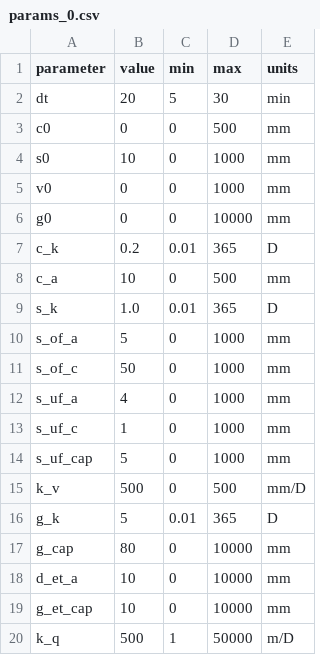
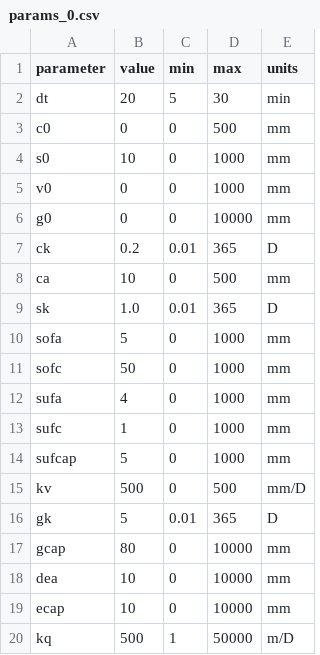
Before and after one commit to ipo-exe/plans, a CSV file: testing/data/Global/inputs/params_0.csv, drawn as a sheet.

```diff
--- a/testing/data/Global/inputs/params_0.csv
+++ b/testing/data/Global/inputs/params_0.csv
@@ -6,15 +6,15 @@ v0;0;0;1000;mm
 g0;0;0;10000;mm
-c_k;0.2;0.01;365;D
-c_a;10;0;500;mm
-s_k;1.0;0.01;365;D
-s_of_a;5;0;1000;mm
-s_of_c;50;0;1000;mm
-s_uf_a;4;0;1000;mm
-s_uf_c;1;0;1000;mm
-s_uf_cap;5;0;1000;mm
-k_v;500;0;500;mm/D
-g_k;5;0.01;365;D
-g_cap;80;0;10000;mm
-d_et_a;10;0;10000;mm
-g_et_cap;10;0;10000;mm
-k_q;500;1;50000;m/D
+ck;0.2;0.01;365;D
+ca;10;0;500;mm
+sk;1.0;0.01;365;D
+sofa;5;0;1000;mm
+sofc;50;0;1000;mm
+sufa;4;0;1000;mm
+sufc;1;0;1000;mm
+sufcap;5;0;1000;mm
+kv;500;0;500;mm/D
+gk;5;0.01;365;D
+gcap;80;0;10000;mm
+dea;10;0;10000;mm
+ecap;10;0;10000;mm
+kq;500;1;50000;m/D
```
Also changed, not shown: testing/data/bootfile_Local.csv, 10 other files.
